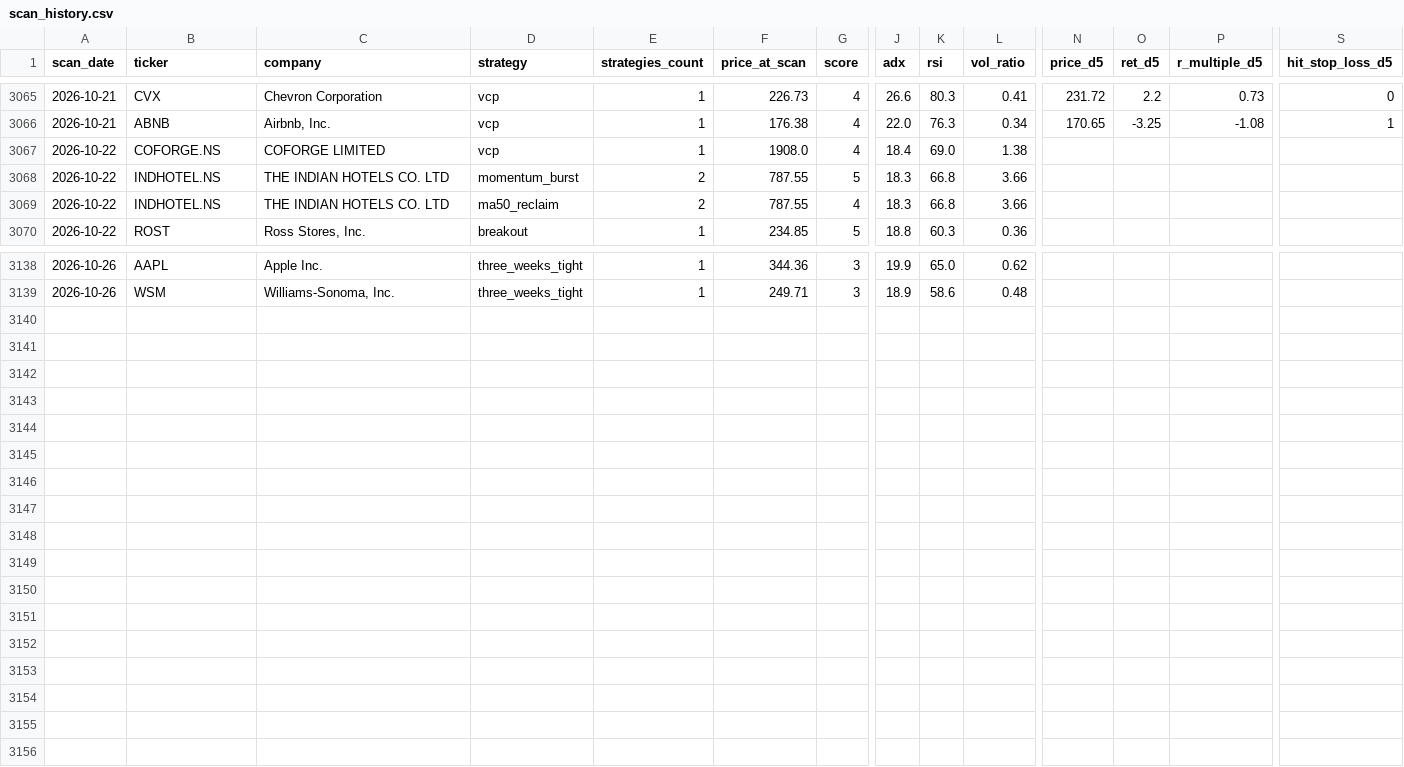
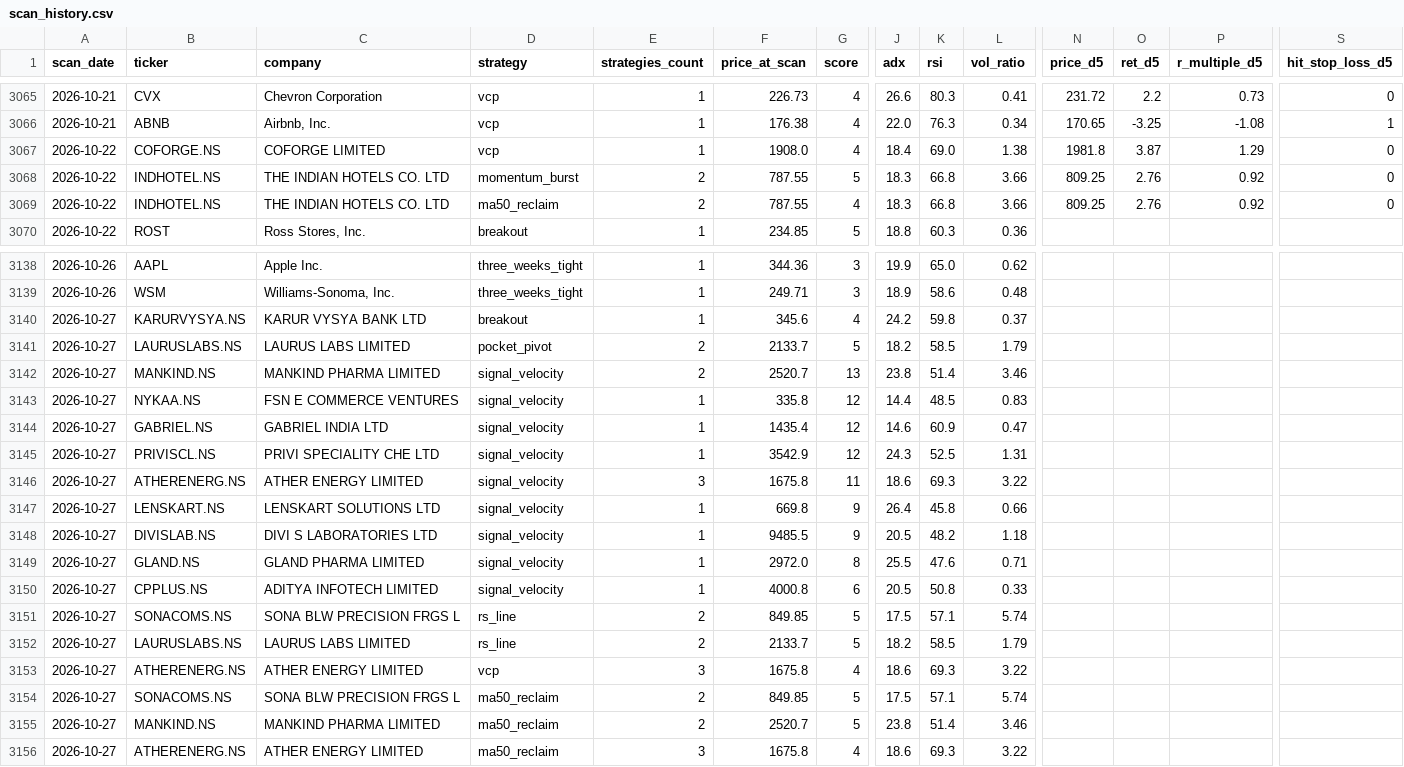
Before and after one commit to Codebreaker89/inflection-market-report, a CSV file: scan_history.csv, drawn as a sheet; only a part is shown, gaps mark what is left out; rows hold the shown columns only; the diff covers the shown part only; the diff names each change by its address in the sheet, - before the commit and + after, or states it on an @@ line.

```diff
--- a/scan_history.csv
+++ b/scan_history.csv
-N3067 (price_d5): (empty)
+N3067 (price_d5): 1981.8
-O3067 (ret_d5): (empty)
+O3067 (ret_d5): 3.87
-P3067 (r_multiple_d5): (empty)
+P3067 (r_multiple_d5): 1.29
-S3067:S3069 (hit_stop_loss_d5): (empty)
+S3067:S3069 (hit_stop_loss_d5): 0
-N3068:N3069 (price_d5): (empty)
+N3068:N3069 (price_d5): 809.25
-O3068:O3069 (ret_d5): (empty)
+O3068:O3069 (ret_d5): 2.76
-P3068:P3069 (r_multiple_d5): (empty)
+P3068:P3069 (r_multiple_d5): 0.92
+row 3140: 2026-10-27 | KARURVYSYA.NS | KARUR VYSYA BANK LTD | breakout | 1 | 345.6 | 4 | 24.2 | 59.8 | 0.37
+row 3141: 2026-10-27 | LAURUSLABS.NS | LAURUS LABS LIMITED | pocket_pivot | 2 | 2133.7 | 5 | 18.2 | 58.5 | 1.79
+row 3142: 2026-10-27 | MANKIND.NS | MANKIND PHARMA LIMITED | signal_velocity | 2 | 2520.7 | 13 | 23.8 | 51.4 | 3.46
+row 3143: 2026-10-27 | NYKAA.NS | FSN E COMMERCE VENTURES | signal_velocity | 1 | 335.8 | 12 | 14.4 | 48.5 | 0.83
+row 3144: 2026-10-27 | GABRIEL.NS | GABRIEL INDIA LTD | signal_velocity | 1 | 1435.4 | 12 | 14.6 | 60.9 | 0.47
+row 3145: 2026-10-27 | PRIVISCL.NS | PRIVI SPECIALITY CHE LTD | signal_velocity | 1 | 3542.9 | 12 | 24.3 | 52.5 | 1.31
+row 3146: 2026-10-27 | ATHERENERG.NS | ATHER ENERGY LIMITED | signal_velocity | 3 | 1675.8 | 11 | 18.6 | 69.3 | 3.22
+row 3147: 2026-10-27 | LENSKART.NS | LENSKART SOLUTIONS LTD | signal_velocity | 1 | 669.8 | 9 | 26.4 | 45.8 | 0.66
+row 3148: 2026-10-27 | DIVISLAB.NS | DIVI S LABORATORIES LTD | signal_velocity | 1 | 9485.5 | 9 | 20.5 | 48.2 | 1.18
+row 3149: 2026-10-27 | GLAND.NS | GLAND PHARMA LIMITED | signal_velocity | 1 | 2972.0 | 8 | 25.5 | 47.6 | 0.71
+row 3150: 2026-10-27 | CPPLUS.NS | ADITYA INFOTECH LIMITED | signal_velocity | 1 | 4000.8 | 6 | 20.5 | 50.8 | 0.33
+row 3151: 2026-10-27 | SONACOMS.NS | SONA BLW PRECISION FRGS L | rs_line | 2 | 849.85 | 5 | 17.5 | 57.1 | 5.74
+row 3152: 2026-10-27 | LAURUSLABS.NS | LAURUS LABS LIMITED | rs_line | 2 | 2133.7 | 5 | 18.2 | 58.5 | 1.79
+row 3153: 2026-10-27 | ATHERENERG.NS | ATHER ENERGY LIMITED | vcp | 3 | 1675.8 | 4 | 18.6 | 69.3 | 3.22
+row 3154: 2026-10-27 | SONACOMS.NS | SONA BLW PRECISION FRGS L | ma50_reclaim | 2 | 849.85 | 5 | 17.5 | 57.1 | 5.74
+row 3155: 2026-10-27 | MANKIND.NS | MANKIND PHARMA LIMITED | ma50_reclaim | 2 | 2520.7 | 5 | 23.8 | 51.4 | 3.46
+row 3156: 2026-10-27 | ATHERENERG.NS | ATHER ENERGY LIMITED | ma50_reclaim | 3 | 1675.8 | 4 | 18.6 | 69.3 | 3.22
```
Also changed, not shown: 12 edited cells elsewhere in this file, 1 other file.
